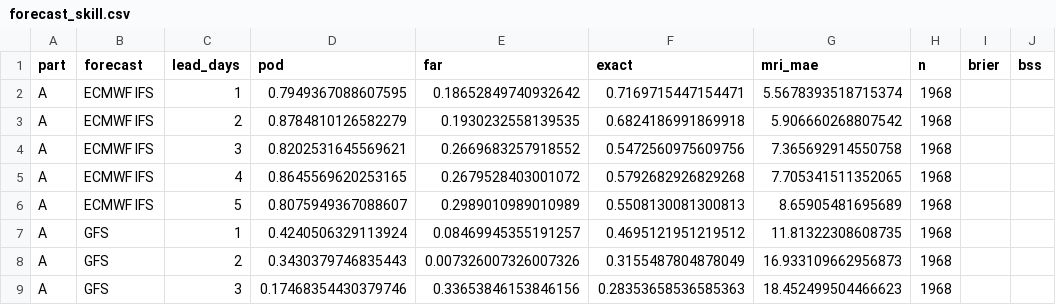
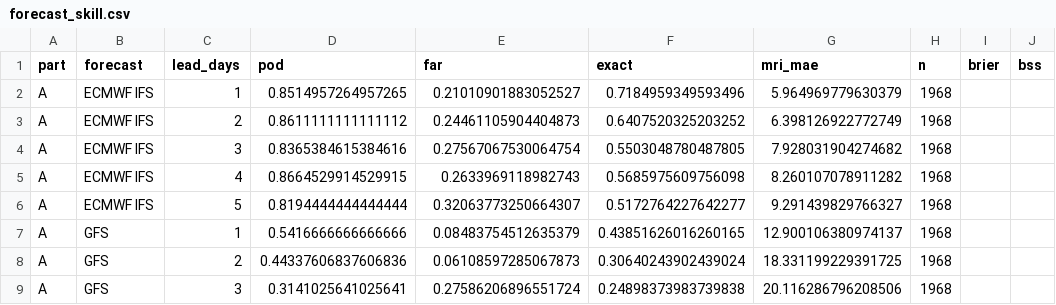
Before and after one commit to janhavitupe/Heat-Health-Warning-SIH, a CSV file: backtest/results/forecast_skill.csv, drawn as a sheet; only a part is shown; the diff covers the shown part only.

```diff
--- a/backtest/results/forecast_skill.csv
+++ b/backtest/results/forecast_skill.csv
@@ -1,9 +1,9 @@
 part,forecast,lead_days,pod,far,exact,mri_mae,n,brier,bss
-A,ECMWF IFS,1,0.7949367088607595,0.18652849740932642,0.7169715447154471,5.5678393518715374,1968,,
-A,ECMWF IFS,2,0.8784810126582279,0.1930232558139535,0.6824186991869918,5.906660268807542,1968,,
-A,ECMWF IFS,3,0.8202531645569621,0.2669683257918552,0.5472560975609756,7.365692914550758,1968,,
-A,ECMWF IFS,4,0.8645569620253165,0.2679528403001072,0.5792682926829268,7.705341511352065,1968,,
-A,ECMWF IFS,5,0.8075949367088607,0.2989010989010989,0.5508130081300813,8.65905481695689,1968,,
-A,GFS,1,0.4240506329113924,0.08469945355191257,0.4695121951219512,11.81322308608735,1968,,
-A,GFS,2,0.3430379746835443,0.007326007326007326,0.3155487804878049,16.933109662956873,1968,,
-A,GFS,3,0.17468354430379746,0.33653846153846156,0.28353658536585363,18.452499504466623,1968,,
+A,ECMWF IFS,1,0.8514957264957265,0.21010901883052527,0.7184959349593496,5.964969779630379,1968,,
+A,ECMWF IFS,2,0.8611111111111112,0.24461105904404873,0.6407520325203252,6.398126922772749,1968,,
+A,ECMWF IFS,3,0.8365384615384616,0.27567067530064754,0.5503048780487805,7.928031904274682,1968,,
+A,ECMWF IFS,4,0.8664529914529915,0.2633969118982743,0.5685975609756098,8.260107078911282,1968,,
+A,ECMWF IFS,5,0.8194444444444444,0.32063773250664307,0.5172764227642277,9.291439829766327,1968,,
+A,GFS,1,0.5416666666666666,0.08483754512635379,0.43851626016260165,12.900106380974137,1968,,
+A,GFS,2,0.44337606837606836,0.06108597285067873,0.30640243902439024,18.331199229391725,1968,,
+A,GFS,3,0.3141025641025641,0.27586206896551724,0.24898373983739838,20.116286796208506,1968,,
```
Also changed, not shown: 38 edited cells elsewhere in this file, backtest/results/forecast_reliability.csv, backtest/results/may2024_wards.csv, 28 other files.
